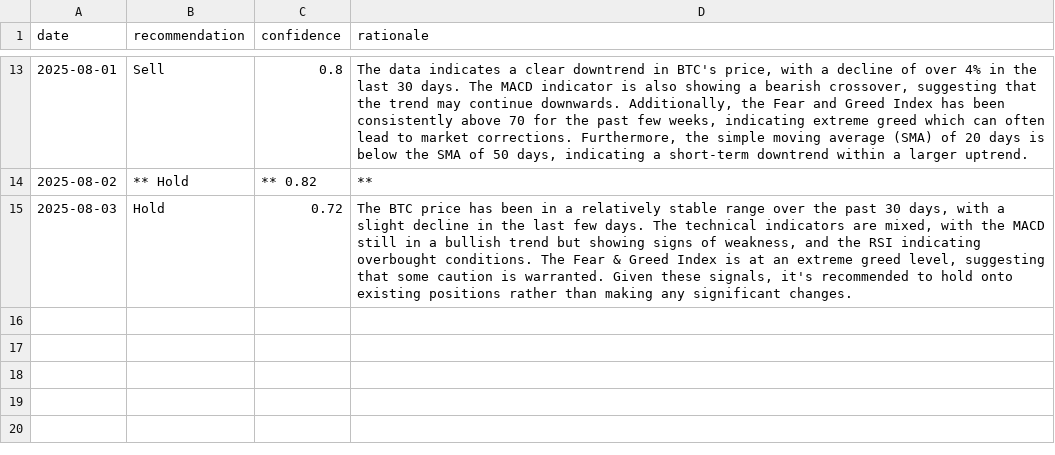
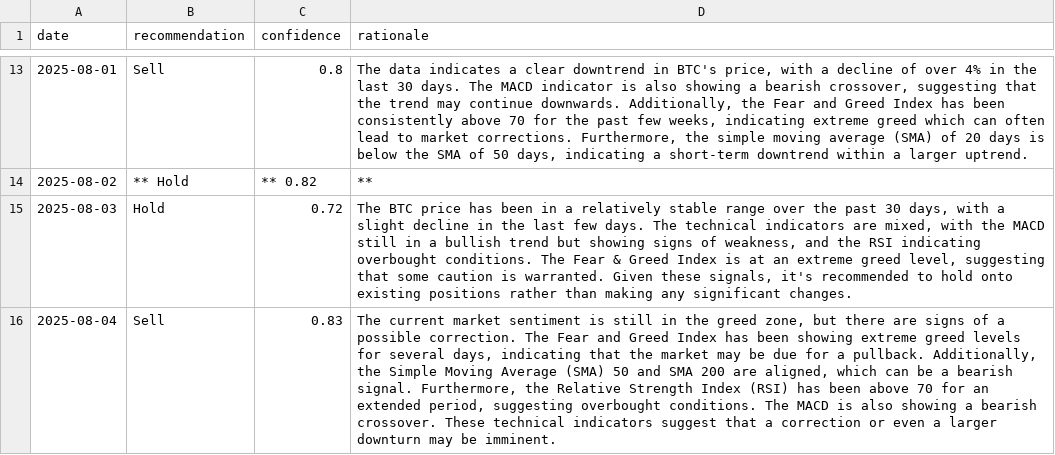
Before and after one commit to amrelsawalhi/DipSignal, a CSV file: data/llama_recommendations_btc.csv, drawn as a sheet; only a part is shown, gaps mark what is left out; the diff names each change by its address in the sheet, - before the commit and + after, or states it on an @@ line.

```diff
--- a/data/llama_recommendations_btc.csv
+++ b/data/llama_recommendations_btc.csv
+row 16: 2025-08-04 | Sell | 0.83 | The current market sentiment is still in the greed zone, but there are signs of a possible correction. The Fear and Greed Index has been showing extreme greed levels for several days, indicating that the market may be due for a pullback. Additionally, the Simple Moving Average (SMA) 50 and SMA 200 are aligned, which can be a bearish signal. Furthermore, the Relative Strength Index (RSI) has been above 70 for an extended period, suggesting overbought conditions. The MACD is also showing a bearish crossover. These technical indicators suggest that a correction or even a larger downturn may be imminent.
```
Also changed, not shown: data/btc_technical.csv, data/llama_recommendations_ada.csv, 12 other files.
